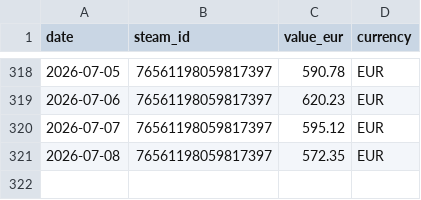
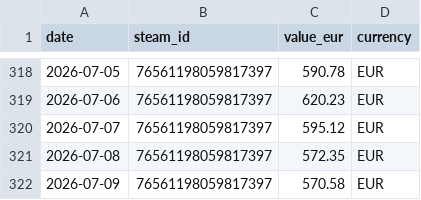
Before and after one commit to Nostr0/steam-inventory-tracker, a CSV file: accounts.csv, drawn as a sheet; only a part is shown, gaps mark what is left out.

```diff
--- a/accounts.csv
+++ b/accounts.csv
@@ -321 +321,2 @@ date,steam_id,value_eur,currency
 2026-07-08,76561198059817397,572.35,EUR
+2026-07-09,76561198059817397,570.58,EUR
```
Also changed, not shown: values.csv, 2 other files.
